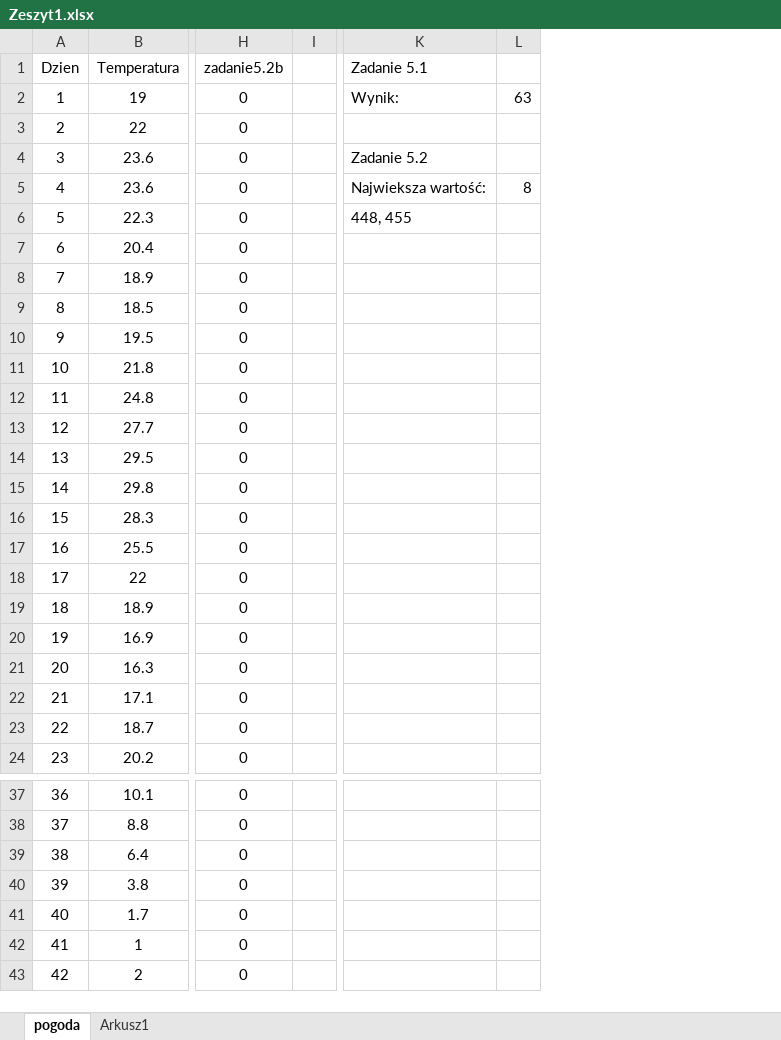
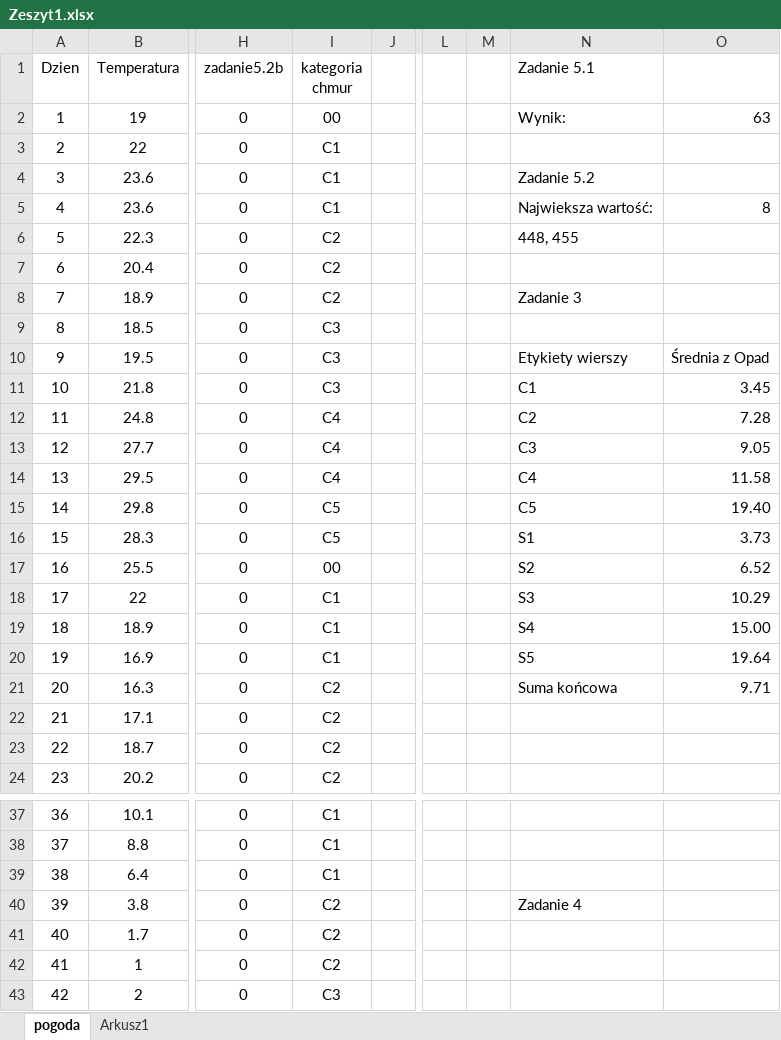
Before and after one commit to Oliwier-Gebczynski/Learn_Python, an Excel workbook: Matura/zdania/cke 2019/excel/Zeszyt1.xlsx, sheet pogoda, drawn as a sheet; only a part is shown, gaps mark what is left out; values as stored, in another font and other column widths than the file's, no borders; charts and pictures and table styles not drawn; removed rows and columns are numbered as before the commit, all else as after; the diff names each change by its address in the sheet, - before the commit and + after, or states it on an @@ line.

Commit message:
zadanie 5.3

```diff
--- a/Matura/zdania/cke 2019/excel/Zeszyt1.xlsx (sheet pogoda)
+++ b/Matura/zdania/cke 2019/excel/Zeszyt1.xlsx (sheet pogoda)
+column I (kategoria chmur), rows 2-24: 00 | C1 | C1 | C1 | C2 | C2 | C2 | C3 | C3 | C3 | C4 | C4 | C4 | C5 | C5 | 00 | C1 | C1 | C1 | C2 | C2 | C2 | C2; rows 37-43: C1 | C1 | C1 | C2 | C2 | C2 | C3
+column L, empty
+column M, empty
-column L, rows 2-5: 63 |  |  | 8
+column O, rows 2-21: 63 |  |  | 8 |  |  |  |  | Średnia z Opad | 3.45 | 7.28 | 9.05 | 11.58 | 19.40 | 3.73 | 6.52 | 10.29 | 15.00 | 19.64 | 9.71
-N8 (Zadanie 5.1): (empty)
+N8 (Zadanie 5.1): Zadanie 3
-N10 (Zadanie 5.1): (empty)
+N10 (Zadanie 5.1): Etykiety wierszy
-N11 (Zadanie 5.1): (empty)
+N11 (Zadanie 5.1): C1
-N12 (Zadanie 5.1): (empty)
+N12 (Zadanie 5.1): C2
-N13 (Zadanie 5.1): (empty)
+N13 (Zadanie 5.1): C3
-N14 (Zadanie 5.1): (empty)
+N14 (Zadanie 5.1): C4
-N15 (Zadanie 5.1): (empty)
+N15 (Zadanie 5.1): C5
-N16 (Zadanie 5.1): (empty)
+N16 (Zadanie 5.1): S1
-N17 (Zadanie 5.1): (empty)
+N17 (Zadanie 5.1): S2
-N18 (Zadanie 5.1): (empty)
+N18 (Zadanie 5.1): S3
-N19 (Zadanie 5.1): (empty)
+N19 (Zadanie 5.1): S4
-N20 (Zadanie 5.1): (empty)
+N20 (Zadanie 5.1): S5
-N21 (Zadanie 5.1): (empty)
+N21 (Zadanie 5.1): Suma końcowa
-N40 (Zadanie 5.1): (empty)
+N40 (Zadanie 5.1): Zadanie 4
```
Also changed, not shown: charts or pictures.
